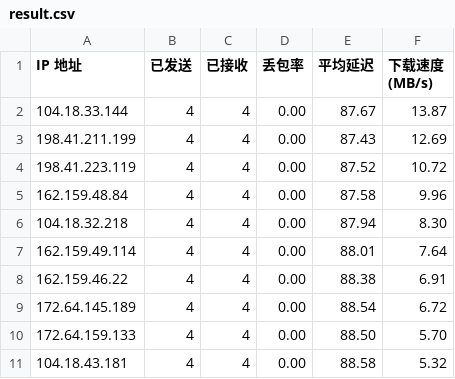
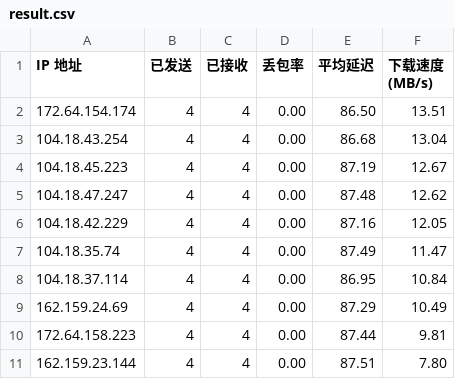
Before and after one commit to sodardyjiber/cfst-ubuntu9, a CSV file: result.csv, drawn as a sheet.

Commit message:
自动更新测速结果 2026-01-19 00:34:22

```diff
--- a/result.csv
+++ b/result.csv
@@ -1,11 +1,11 @@
 IP 地址,已发送,已接收,丢包率,平均延迟,下载速度 (MB/s)
-104.18.33.144,4,4,0.00,87.67,13.87
-198.41.211.199,4,4,0.00,87.43,12.69
-198.41.223.119,4,4,0.00,87.52,10.72
-162.159.48.84,4,4,0.00,87.58,9.96
-104.18.32.218,4,4,0.00,87.94,8.30
-162.159.49.114,4,4,0.00,88.01,7.64
-162.159.46.22,4,4,0.00,88.38,6.91
-172.64.145.189,4,4,0.00,88.54,6.72
-172.64.159.133,4,4,0.00,88.50,5.70
-104.18.43.181,4,4,0.00,88.58,5.32
+172.64.154.174,4,4,0.00,86.50,13.51
+104.18.43.254,4,4,0.00,86.68,13.04
+104.18.45.223,4,4,0.00,87.19,12.67
+104.18.47.247,4,4,0.00,87.48,12.62
+104.18.42.229,4,4,0.00,87.16,12.05
+104.18.35.74,4,4,0.00,87.49,11.47
+104.18.37.114,4,4,0.00,86.95,10.84
+162.159.24.69,4,4,0.00,87.29,10.49
+172.64.158.223,4,4,0.00,87.44,9.81
+162.159.23.144,4,4,0.00,87.51,7.80
```
